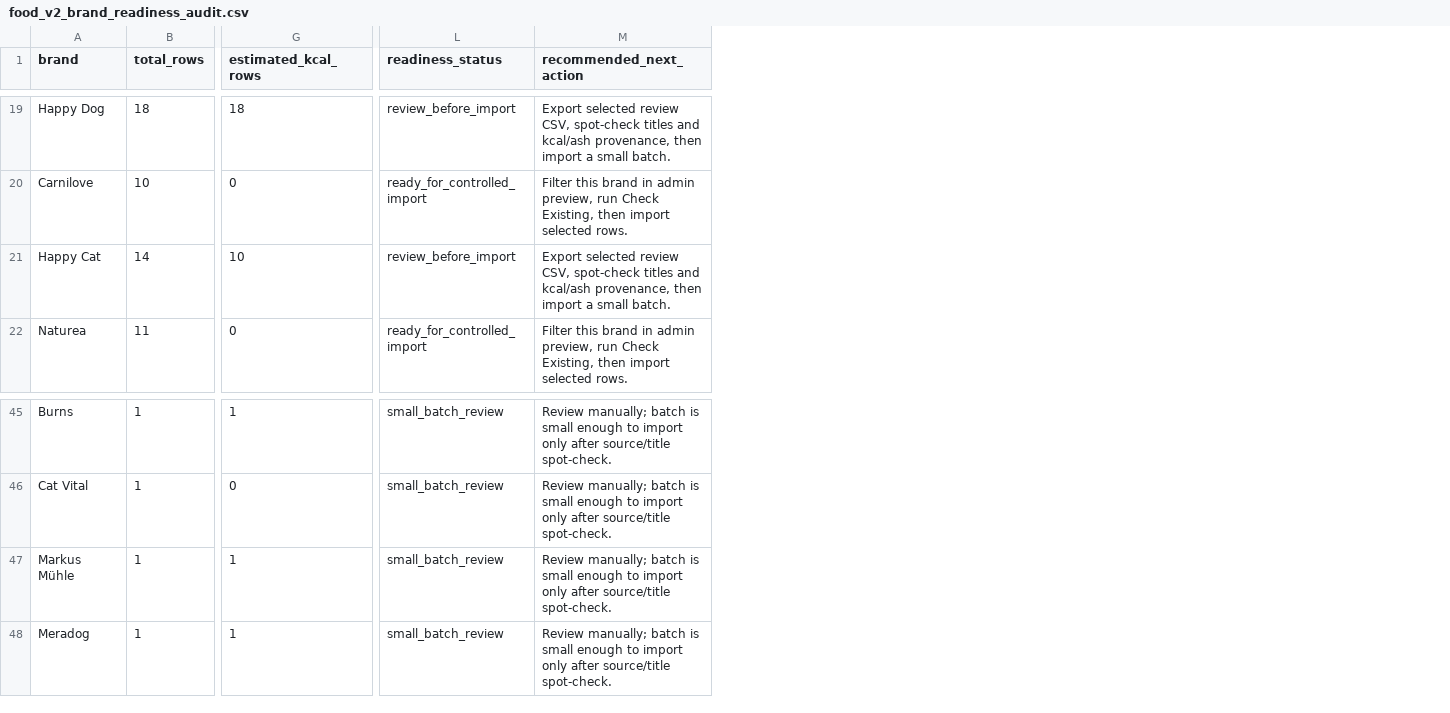
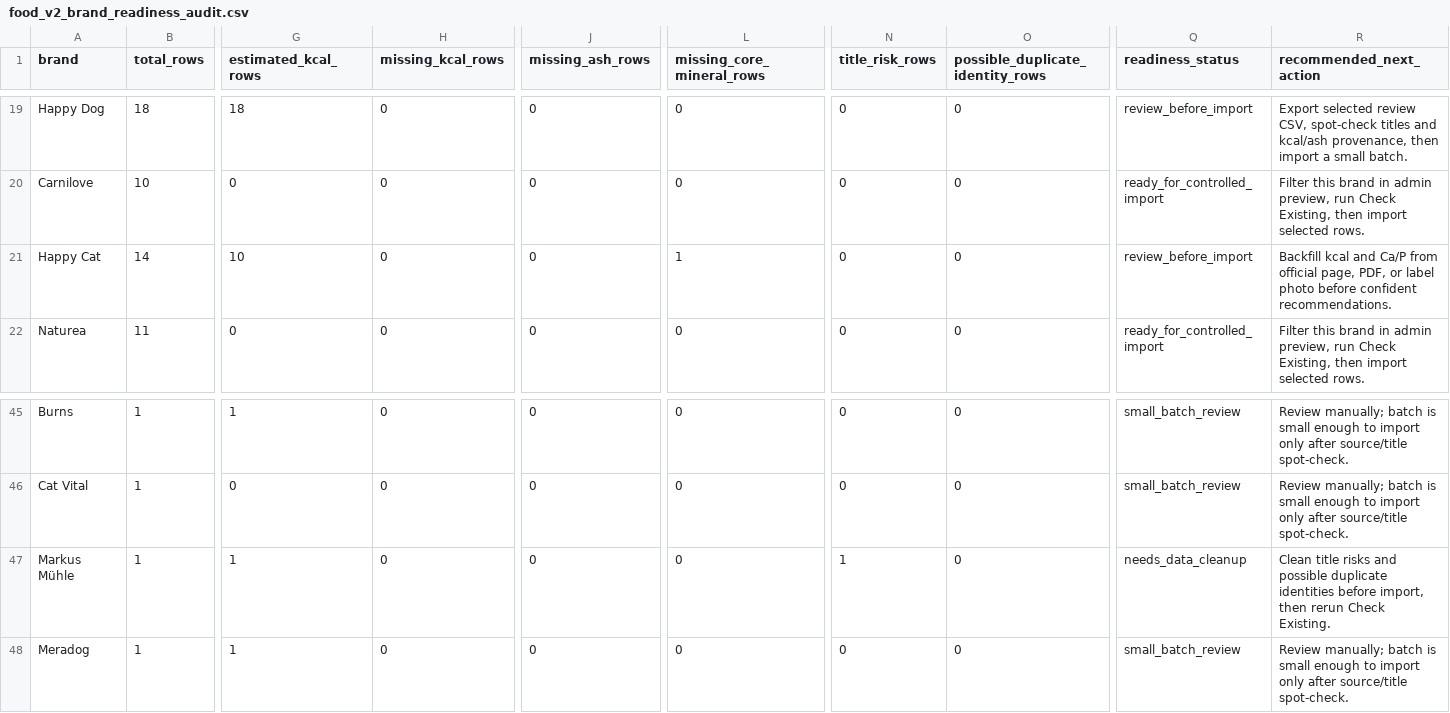
Before and after one commit to EmmMall92/nutritail-ai, a CSV file: data/review/food_v2_brand_readiness_audit.csv, drawn as a sheet; only a part is shown, gaps mark what is left out; addresses are those after the commit; the diff covers the shown part only; the diff names each change by its address in the sheet, - before the commit and + after, or states it on an @@ line.

Commit message:
Add brand-level Food V2 cleanup signals (#470)
Co-authored-by: EMMANOUIL MALLIAKAS <manolismalpet@gmail.com>

```diff
--- a/data/review/food_v2_brand_readiness_audit.csv
+++ b/data/review/food_v2_brand_readiness_audit.csv
+column H (missing_kcal_rows), rows 19-22: all 0; rows 45-48: all 0
+column J (missing_ash_rows), rows 19-22: all 0; rows 45-48: all 0
+column L (missing_core_mineral_rows), rows 19-22: 0 | 0 | 1 | 0; rows 45-48: all 0
+column N (title_risk_rows), rows 19-22: all 0; rows 45-48: 0 | 0 | 1 | 0
+column O (possible_duplicate_identity_rows), rows 19-22: all 0; rows 45-48: all 0
-R21 (recommended_next_action): Export selected review CSV, spot-check titles and kcal/ash provenance, then import a small batch.
+R21 (recommended_next_action): Backfill kcal and Ca/P from official page, PDF, or label photo before confident recommendations.
-Q47 (readiness_status): small_batch_review
+Q47 (readiness_status): needs_data_cleanup
-R47 (recommended_next_action): Review manually; batch is small enough to import only after source/title spot-check.
+R47 (recommended_next_action): Clean title risks and possible duplicate identities before import, then rerun Check Existing.
```
Also changed, not shown: 33 edited cells elsewhere in this file, 2 other files.
